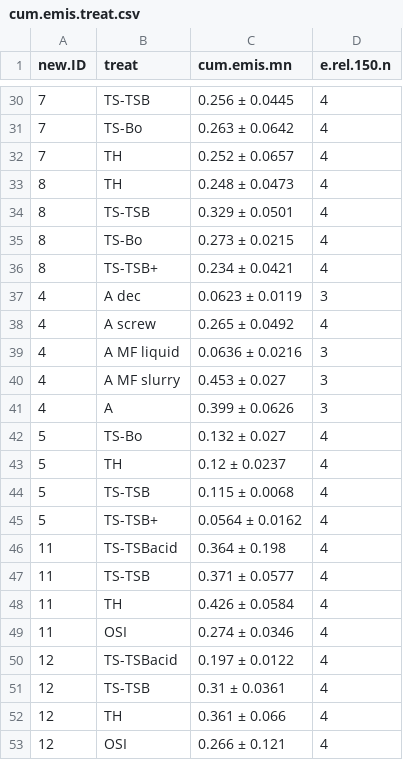
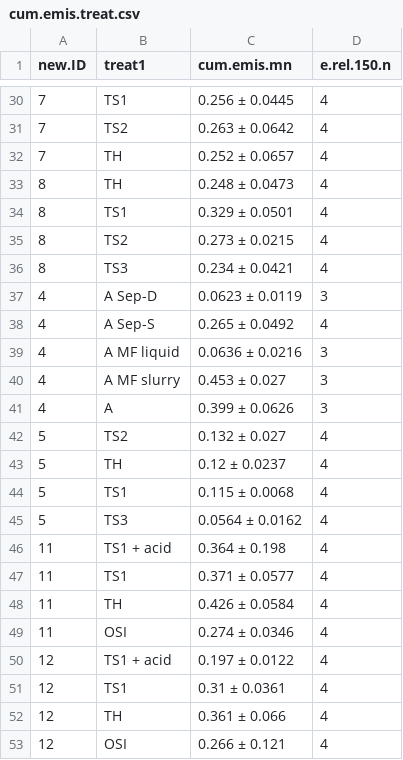
Before and after one commit to AU-BCE-EE/Pedersen-2025-MAG, a CSV file: output/cum.emis.treat.csv, drawn as a sheet; only a part is shown, gaps mark what is left out; the diff covers the shown part only.

```diff
--- a/output/cum.emis.treat.csv
+++ b/output/cum.emis.treat.csv
@@ -1 +1 @@
-"new.ID","treat","cum.emis.mn","e.rel.150.n"
+"new.ID","treat1","cum.emis.mn","e.rel.150.n"
@@ -30,10 +30,10 @@
-"7","TS-TSB","0.256  ±  0.0445",4
-"7","TS-Bo","0.263  ±  0.0642",4
+"7","TS1","0.256  ±  0.0445",4
+"7","TS2","0.263  ±  0.0642",4
 "7","TH","0.252  ±  0.0657",4
 "8","TH","0.248  ±  0.0473",4
-"8","TS-TSB","0.329  ±  0.0501",4
-"8","TS-Bo","0.273  ±  0.0215",4
-"8","TS-TSB+","0.234  ±  0.0421",4
-"4","A dec","0.0623  ±  0.0119",3
-"4","A screw","0.265  ±  0.0492",4
+"8","TS1","0.329  ±  0.0501",4
+"8","TS2","0.273  ±  0.0215",4
+"8","TS3","0.234  ±  0.0421",4
+"4","A Sep-D","0.0623  ±  0.0119",3
+"4","A Sep-S","0.265  ±  0.0492",4
 "4","A MF liquid","0.0636  ±  0.0216",3
@@ -41,12 +41,12 @@
 "4","A","0.399  ±  0.0626",3
-"5","TS-Bo","0.132  ±  0.027",4
+"5","TS2","0.132  ±  0.027",4
 "5","TH","0.12  ±  0.0237",4
-"5","TS-TSB","0.115  ±  0.0068",4
-"5","TS-TSB+","0.0564  ±  0.0162",4
-"11","TS-TSBacid","0.364  ±  0.198",4
-"11","TS-TSB","0.371  ±  0.0577",4
+"5","TS1","0.115  ±  0.0068",4
+"5","TS3","0.0564  ±  0.0162",4
+"11","TS1 + acid","0.364  ±  0.198",4
+"11","TS1","0.371  ±  0.0577",4
 "11","TH","0.426  ±  0.0584",4
 "11","OSI","0.274  ±  0.0346",4
-"12","TS-TSBacid","0.197  ±  0.0122",4
-"12","TS-TSB","0.31  ±  0.0361",4
+"12","TS1 + acid","0.197  ±  0.0122",4
+"12","TS1","0.31  ±  0.0361",4
 "12","TH","0.361  ±  0.066",4
```
Also changed, not shown: 19 edited cells elsewhere in this file, output/cum.emis.prop.csv, output/cum.emis.treat.sup.csv, 21 other files.
